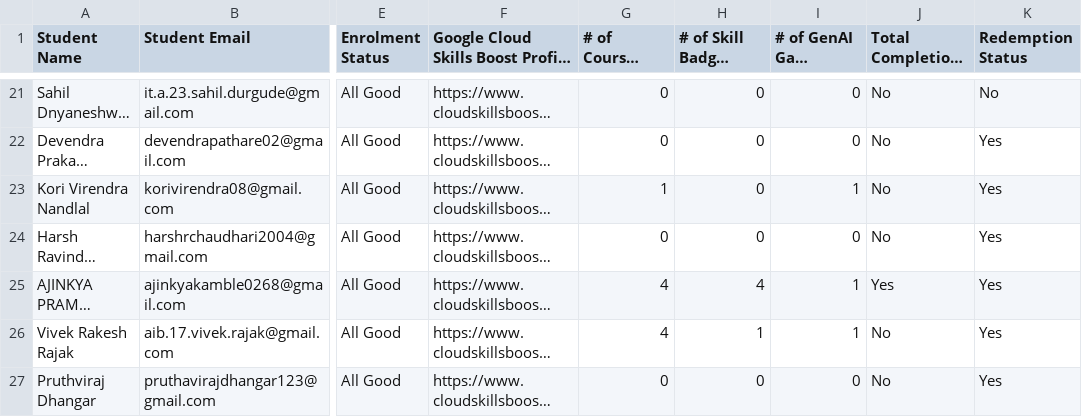
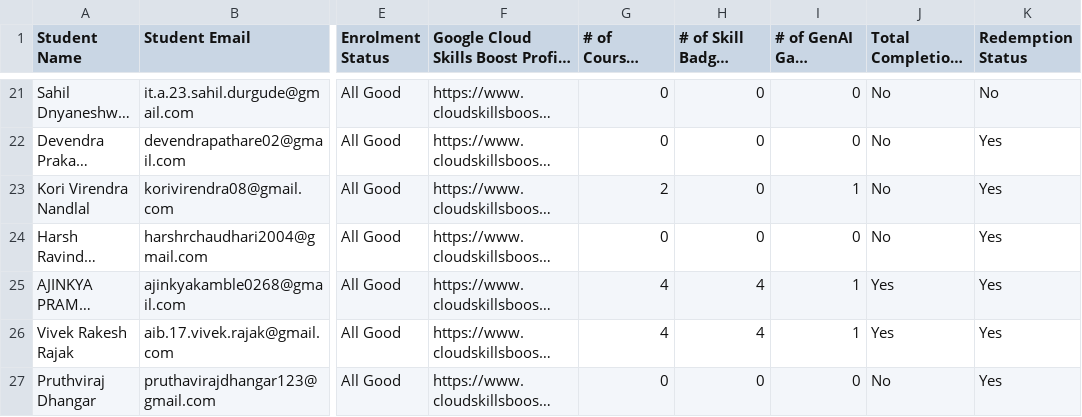
Before and after one commit to adi50920/CloudLeaderboard, a CSV file: public/csv/test.csv, drawn as a sheet; only a part is shown, gaps mark what is left out; long unchanged cells end in …; the diff covers the shown part only; the diff names each change by its address in the sheet, - before the commit and + after, or states it on an @@ line.

Commit message:
udpated CSV for 21st OCT

```diff
--- a/public/csv/test.csv
+++ b/public/csv/test.csv
-G23 (# of Courses Completed): 1
+G23 (# of Courses Completed): 2
-H26 (# of Skill Badges Completed): 1
+H26 (# of Skill Badges Completed): 4
-J26: No
+J26: Yes
```
Also changed, not shown: 10 edited cells elsewhere in this file.
